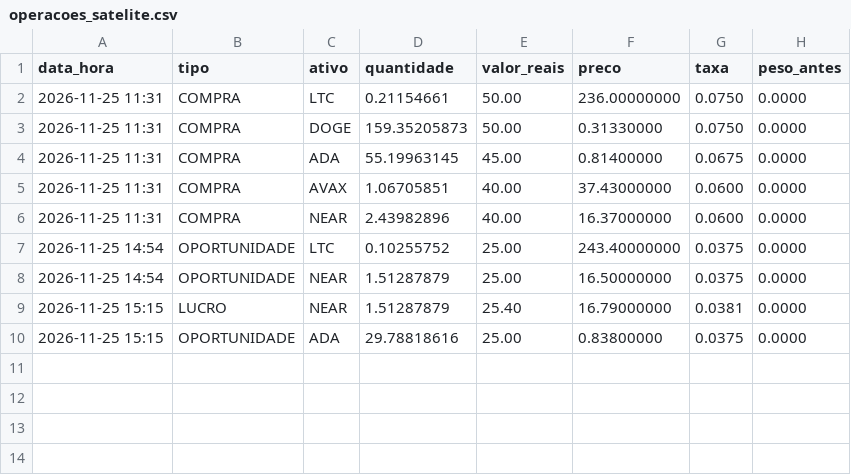
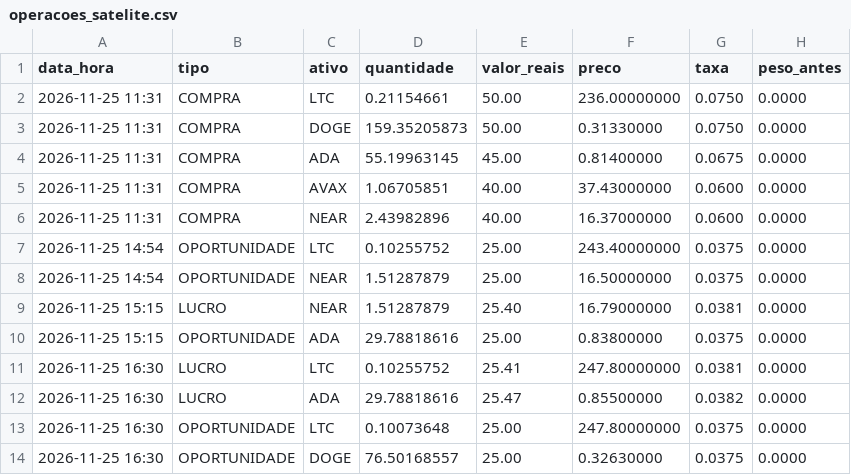
Before and after one commit to diogo385/Claude, a CSV file: simulado/operacoes_satelite.csv, drawn as a sheet; the diff names each change by its address in the sheet, - before the commit and + after, or states it on an @@ line.

```diff
--- a/simulado/operacoes_satelite.csv
+++ b/simulado/operacoes_satelite.csv
+row 11: 2026-11-25 16:30 | LUCRO | LTC | 0.10255752 | 25.41 | 247.80000000 | 0.0381 | 0.0000
+row 12: 2026-11-25 16:30 | LUCRO | ADA | 29.78818616 | 25.47 | 0.85500000 | 0.0382 | 0.0000
+row 13: 2026-11-25 16:30 | OPORTUNIDADE | LTC | 0.10073648 | 25.00 | 247.80000000 | 0.0375 | 0.0000
+row 14: 2026-11-25 16:30 | OPORTUNIDADE | DOGE | 76.50168557 | 25.00 | 0.32630000 | 0.0375 | 0.0000
```
Also changed, not shown: simulado/extrato.csv, 1 other file.
